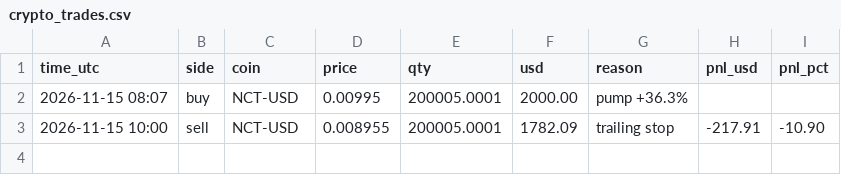
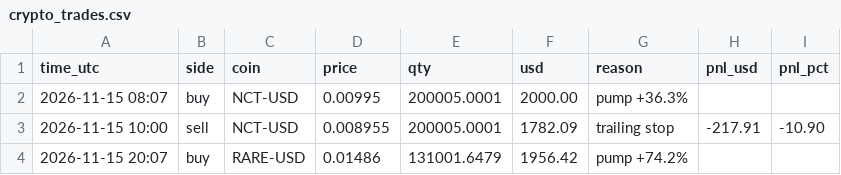
Before and after one commit to Tuvshee555/ai-trader, a CSV file: trader/engine/crypto_trades.csv, drawn as a sheet; the diff names each change by its address in the sheet, - before the commit and + after, or states it on an @@ line.

```diff
--- a/trader/engine/crypto_trades.csv
+++ b/trader/engine/crypto_trades.csv
+row 4: 2026-11-15 20:07 | buy | RARE-USD | 0.01486 | 131001.6479 | 1956.42 | pump +74.2%
```
Also changed, not shown: 2 other files.
